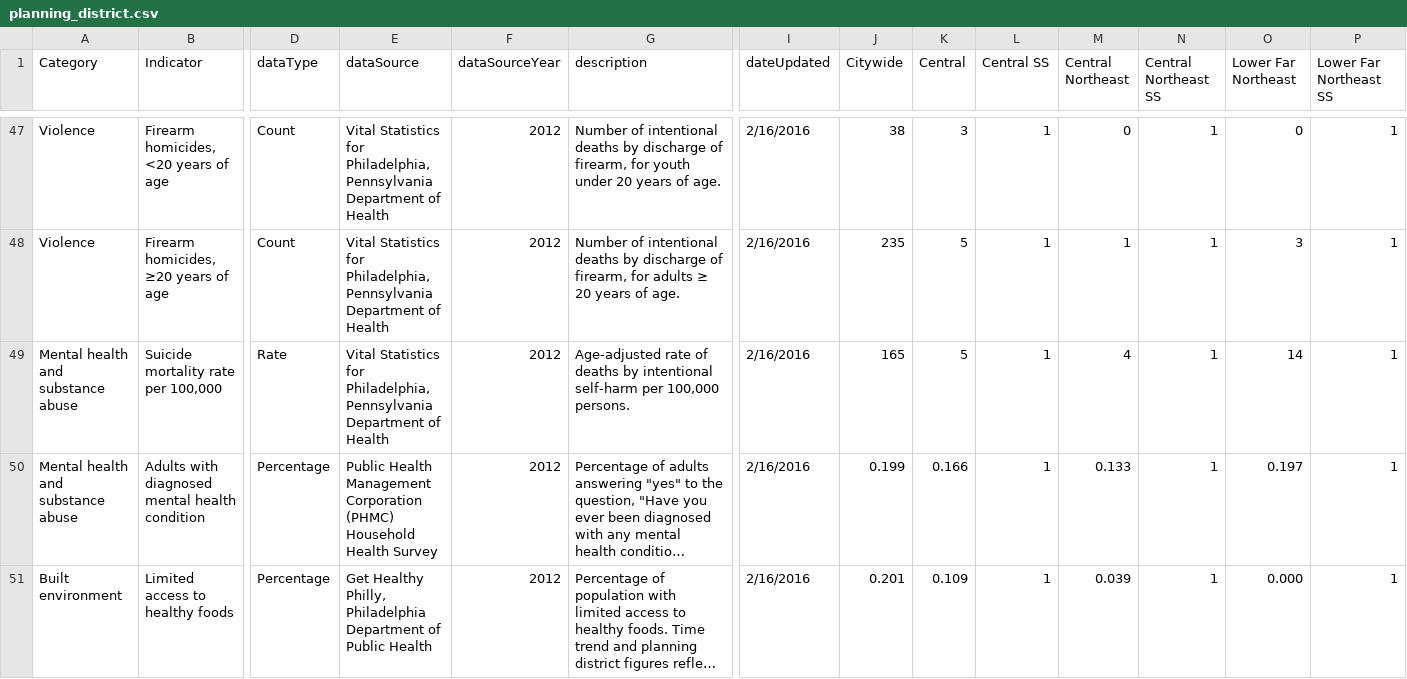
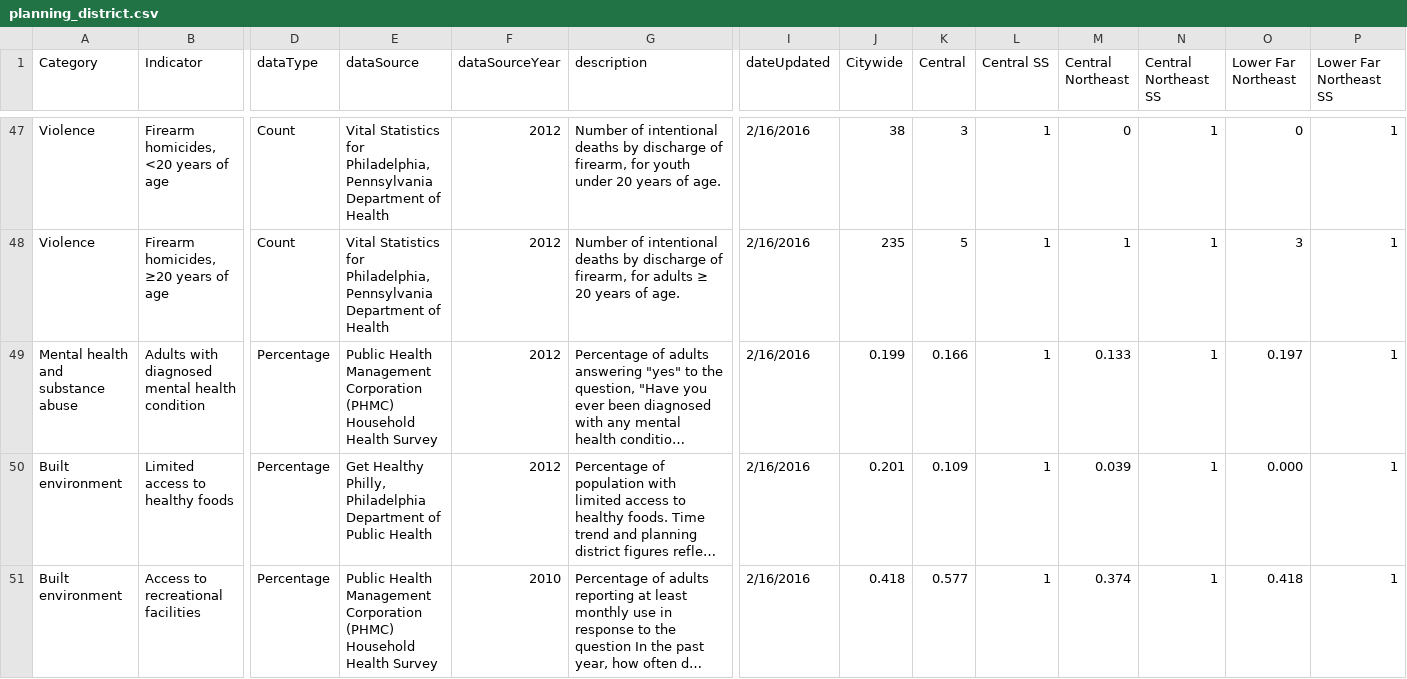
Before and after one commit to timwis/sheetstat, a CSV file: _data/planning_district.csv, drawn as a sheet; only a part is shown, gaps mark what is left out; the shorter side is filled out with more unchanged rows; long unchanged cells end in …; rows hold the shown columns only; the diff names each change by its address in the sheet, - before the commit and + after, or states it on an @@ line.

Commit message:
deleted suicide mort by pb row

```diff
--- a/_data/planning_district.csv
+++ b/_data/planning_district.csv
-row 49: Mental health and substance abuse | Suicide mortality rate per 100,000 | Rate | Vital Statistics for Philadelphia, Pennsylvania Department of Health | 2012 | Age-adjusted rate of deaths by intentional self-harm per 100,000 persons. | 2/16/2016 | 165 | 5 | 1 | 4 | 1 | 14 | 1
```
